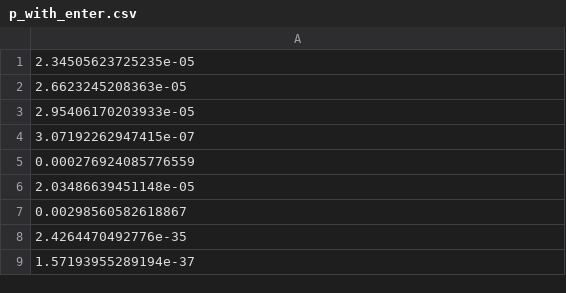
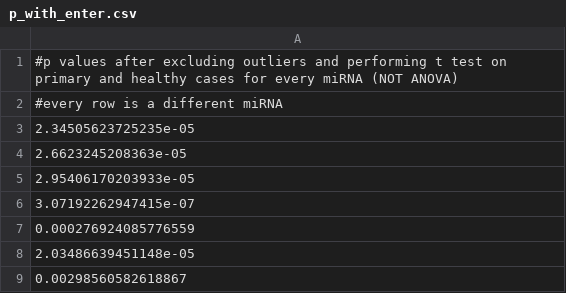
Before and after one commit to iGEM-Greece-2017/miRNA-cancer-classification, a CSV file: results/p values/p_with_enter.csv, drawn as a sheet; only a part is shown; the shorter side is filled out with more unchanged rows.

Commit message:
Update p_with_enter.csv

```diff
--- a/results/p values/p_with_enter.csv
+++ b/results/p values/p_with_enter.csv
@@ -1 +1,3 @@
+#p values after excluding outliers and performing t test on primary and healthy cases for every miRNA (NOT ANOVA)
+#every row is a different miRNA
 2.34505623725235e-05
```
